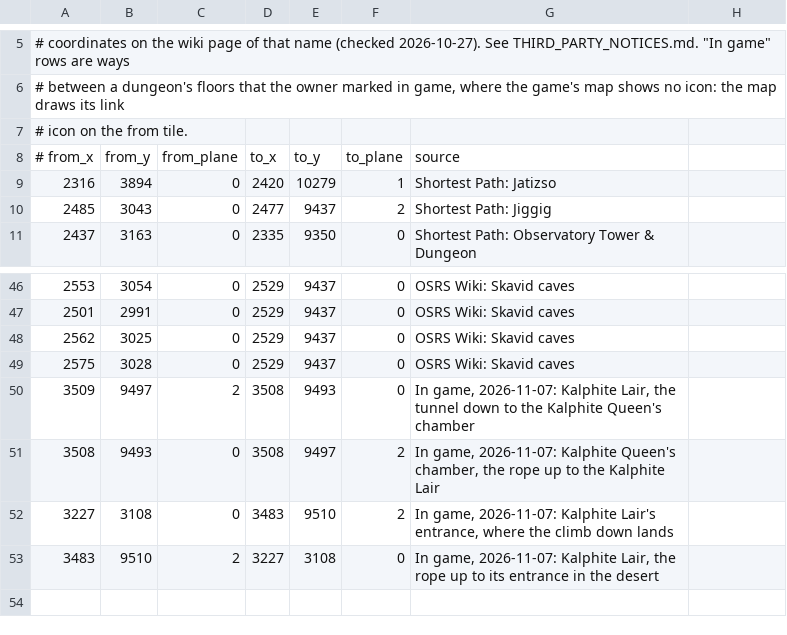
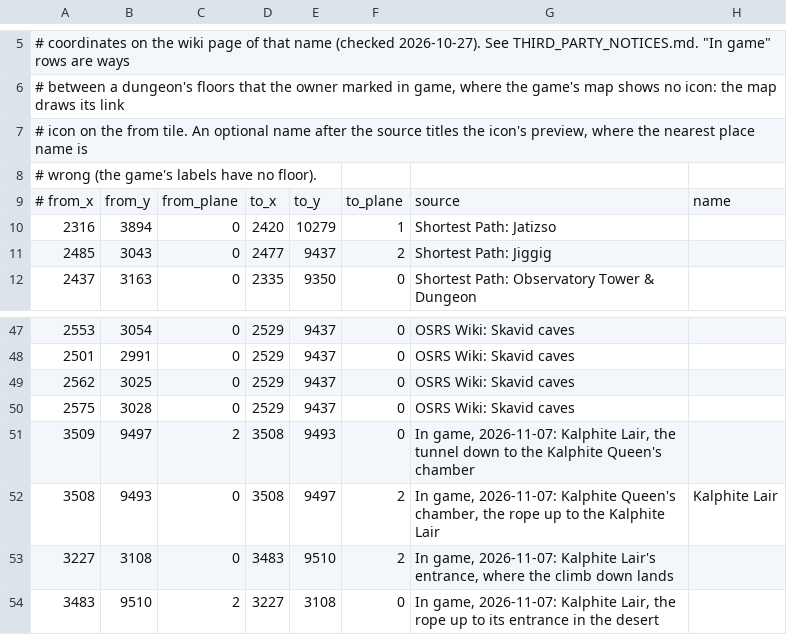
Before and after one commit to Brettgod1355/Advanced-Map, a TSV file: src/main/resources/com/advancedmap/dungeon-links.tsv, drawn as a sheet; only a part is shown, gaps mark what is left out.

Commit message:
Way-out previews: up to the surface, and a link's own name
A way out of a dungeon was titled after the label nearest where it lands,
which beside an entrance is often the dungeon's own name ("Up to Kalphite
Lair" from inside the lair): it now says "Up to the surface" when that
name is a dungeon's, and up to a town as before. The game's labels have no
floor, so the rope up out of the Kalphite Queen's chamber was titled after
the chamber; dungeon-links.tsv takes an optional name for a row's preview,
and that rope's is "Kalphite Lair".

```diff
--- a/src/main/resources/com/advancedmap/dungeon-links.tsv
+++ b/src/main/resources/com/advancedmap/dungeon-links.tsv
@@ -6,4 +6,5 @@
 # between a dungeon's floors that the owner marked in game, where the game's map shows no icon: the map draws its link
-# icon on the from tile.
-# from_x	from_y	from_plane	to_x	to_y	to_plane	source
+# icon on the from tile. An optional name after the source titles the icon's preview, where the nearest place name is
+# wrong (the game's labels have no floor).
+# from_x	from_y	from_plane	to_x	to_y	to_plane	source	name
 2316	3894	0	2420	10279	1	Shortest Path: Jatizso
@@ -50,3 +51,3 @@
 3509	9497	2	3508	9493	0	In game, 2026-11-07: Kalphite Lair, the tunnel down to the Kalphite Queen's chamber
-3508	9493	0	3508	9497	2	In game, 2026-11-07: Kalphite Queen's chamber, the rope up to the Kalphite Lair
+3508	9493	0	3508	9497	2	In game, 2026-11-07: Kalphite Queen's chamber, the rope up to the Kalphite Lair	Kalphite Lair
 3227	3108	0	3483	9510	2	In game, 2026-11-07: Kalphite Lair's entrance, where the climb down lands
```
Also changed, not shown: 4 other files.
